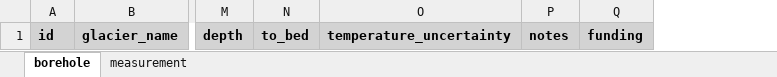
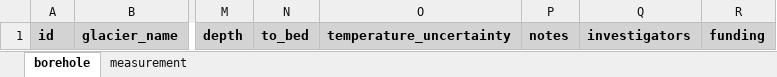
Before and after one commit to mjacqu/glenglat, an Excel workbook: submission/template.xlsx, sheet borehole, drawn as a sheet; only a part is shown, gaps mark what is left out; values as stored, in another font and other column widths than the file's, no borders; conditional formats not drawn; the diff names each change by its address in the sheet, - before the commit and + after, or states it on an @@ line.

Commit message:
Add investigators from gastaldello2024
* Add borehole.investigators column

```diff
--- a/submission/template.xlsx (sheet borehole)
+++ b/submission/template.xlsx (sheet borehole)
+column Q, row 1: investigators
```
Also changed, not shown: 6 other files.
